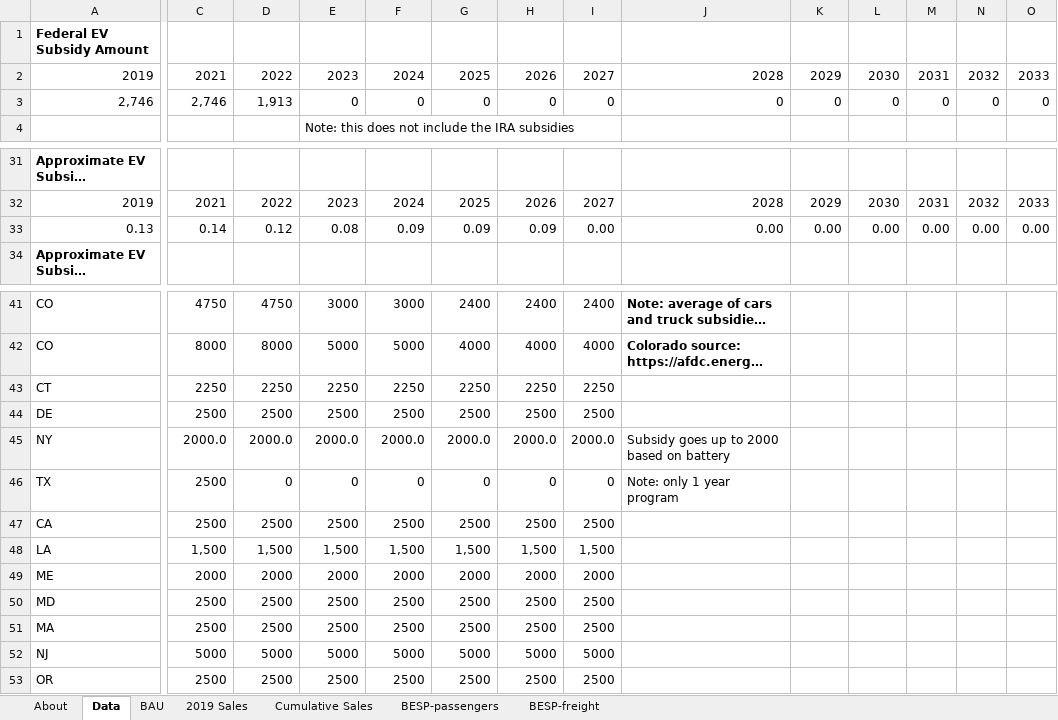
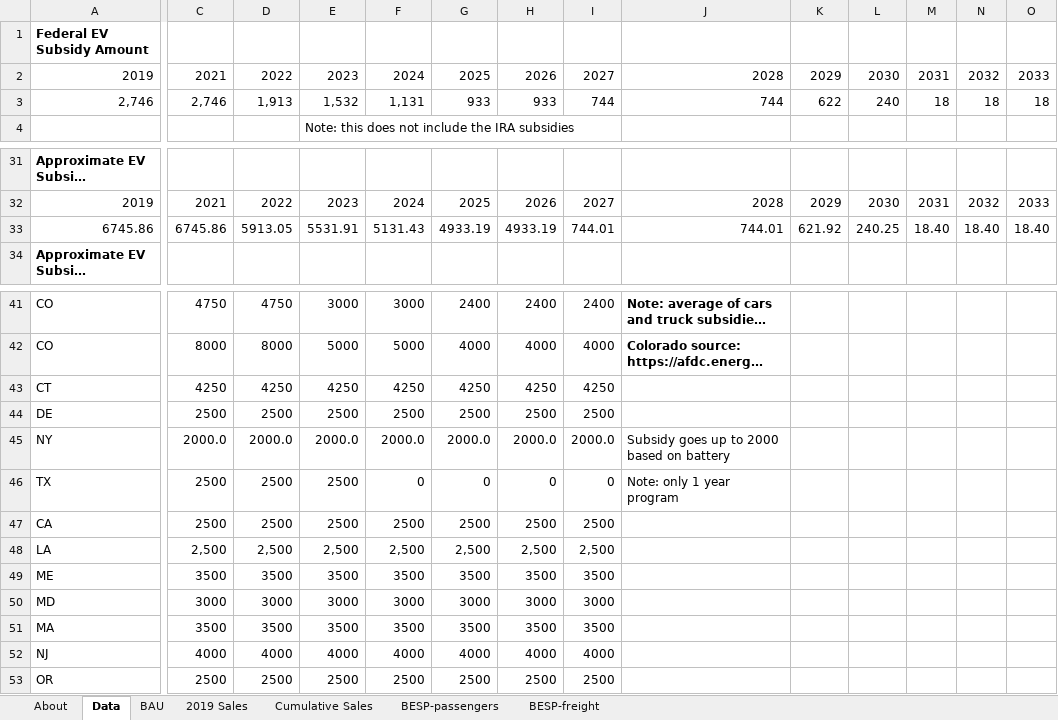
Before and after one commit to EnergyInnovation/eps-vermont, an Excel workbook: InputData/trans/BESP/BAU EV Subsidy Perc.xlsx, sheet Data, drawn as a sheet; only a part is shown, gaps mark what is left out; long unchanged cells end in …; values as stored, in another font and other column widths than the file's, no borders; removed rows and columns are numbered as before the commit, all else as after; rows hold the shown columns only; the diff covers the shown part only; the diff names each change by its address in the sheet, - before the commit and + after, or states it on an @@ line.

```diff
--- a/InputData/trans/BESP/BAU EV Subsidy Perc.xlsx (sheet Data)
+++ b/InputData/trans/BESP/BAU EV Subsidy Perc.xlsx (sheet Data)
-E3: 0
+E3: 1,532
-F3: 0
+F3: 1,131
-G3: 0
+G3: 933
-H3: 0
+H3: 933
-I3: 0
+I3: 744
-J3: 0
+J3: 744
-K3: 0
+K3: 622
-L3: 0
+L3: 240
-M3: 0
+M3: 18
-N3: 0
+N3: 18
-O3: 0
+O3: 18
-row 33: 0.13 | 0.14 | 0.12 | 0.08 | 0.09 | 0.09 | 0.09 | 0.00 | 0.00 | 0.00 | 0.00 | 0.00 | 0.00 | 0.00
+row 33: 6745.86 | 6745.86 | 5913.05 | 5531.91 | 5131.43 | 4933.19 | 4933.19 | 744.01 | 744.01 | 621.92 | 240.25 | 18.40 | 18.40 | 18.40
-C43: 2250
+C43: 4250
-D43: 2250
+D43: 4250
-E43: 2250
+E43: 4250
-F43: 2250
+F43: 4250
-G43: 2250
+G43: 4250
-H43: 2250
+H43: 4250
-I43: 2250
+I43: 4250
-D46: 0
+D46: 2500
-E46: 0
+E46: 2500
-row 48: LA | 1,500 | 1,500 | 1,500 | 1,500 | 1,500 | 1,500 | 1,500
-row 49: ME | 2000 | 2000 | 2000 | 2000 | 2000 | 2000 | 2000
-row 50: MD | 2500 | 2500 | 2500 | 2500 | 2500 | 2500 | 2500
-row 51: MA | 2500 | 2500 | 2500 | 2500 | 2500 | 2500 | 2500
-row 52: NJ | 5000 | 5000 | 5000 | 5000 | 5000 | 5000 | 5000
+row 48: LA | 2,500 | 2,500 | 2,500 | 2,500 | 2,500 | 2,500 | 2,500
+row 49: ME | 3500 | 3500 | 3500 | 3500 | 3500 | 3500 | 3500
+row 50: MD | 3000 | 3000 | 3000 | 3000 | 3000 | 3000 | 3000
+row 51: MA | 3500 | 3500 | 3500 | 3500 | 3500 | 3500 | 3500
+row 52: NJ | 4000 | 4000 | 4000 | 4000 | 4000 | 4000 | 4000
```
Also changed, not shown: 5 edited cells elsewhere in this sheet, sheet BESP-passengers, sheet About, formulas that keep their value, InputData/trans/TTLE/Transportation Technology Logit Exponents.xlsx, 51 other files.
